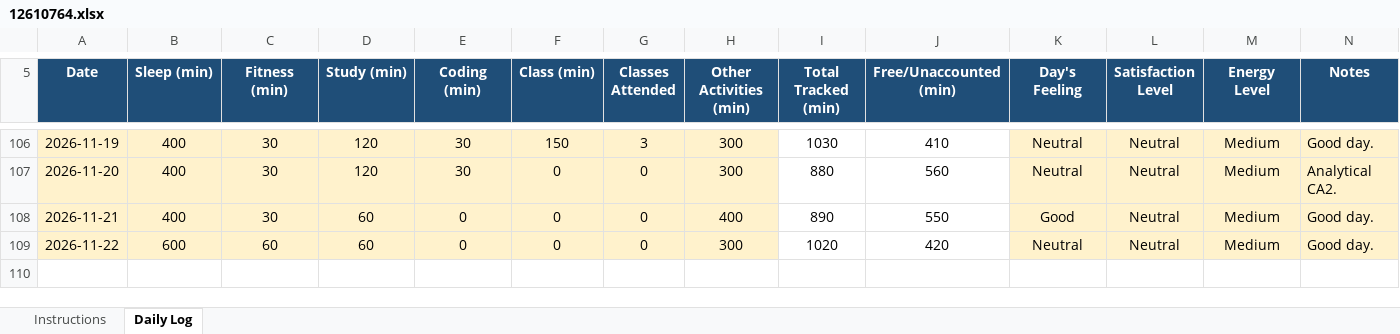
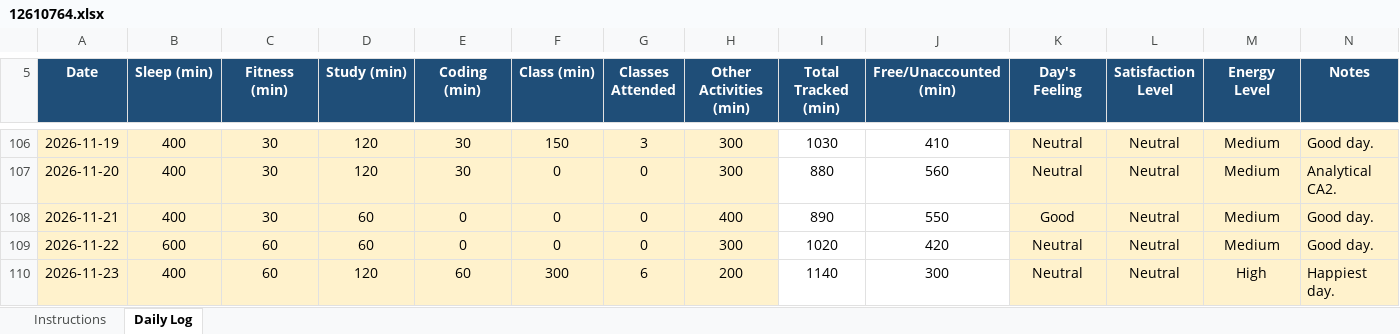
Before and after one commit to vicky2026kashyap/CAP776, an Excel workbook: 12610764.xlsx, sheet Daily Log, drawn as a sheet; only a part is shown, gaps mark what is left out; values as stored, in another font and other column widths than the file's, no borders; conditional formats not drawn; the diff names each change by its address in the sheet, - before the commit and + after, or states it on an @@ line.

Commit message:
103th Commit

```diff
--- a/12610764.xlsx (sheet Daily Log)
+++ b/12610764.xlsx (sheet Daily Log)
+row 110: 2026-11-23 | 400 | 60 | 120 | 60 | 300 | 6 | 200 | 1140 | 300 | Neutral | Neutral | High | Happiest day.
```
